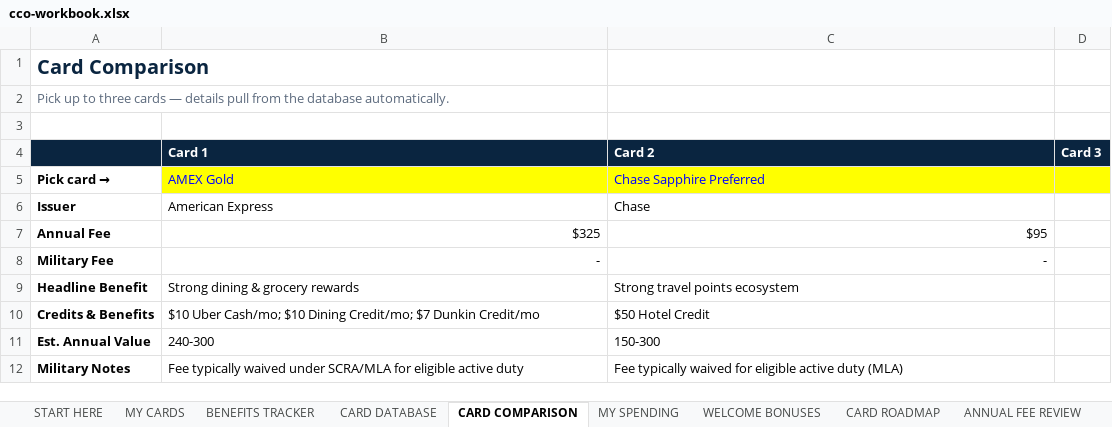
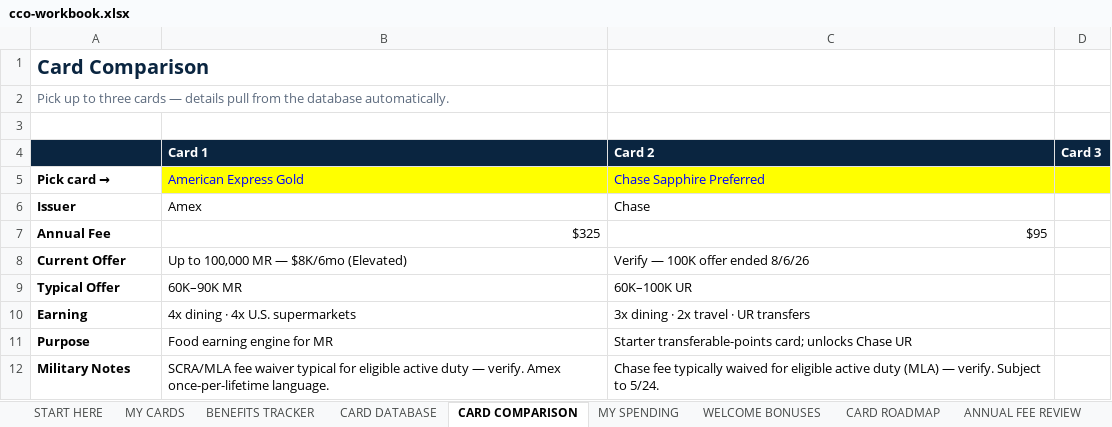
Before and after one commit to camrichards-Kap/captainkap-preview, an Excel workbook: cco-workbook.xlsx, sheet CARD COMPARISON, drawn as a sheet; values as stored, in another font and other column widths than the file's, no borders; removed rows and columns are numbered as before the commit, all else as after; the diff names each change by its address in the sheet, - before the commit and + after, or states it on an @@ line.

```diff
--- a/cco-workbook.xlsx (sheet CARD COMPARISON)
+++ b/cco-workbook.xlsx (sheet CARD COMPARISON)
-B5 (Card 1): AMEX Gold
+B5 (Card 1): American Express Gold
-B6 (Card 1): American Express
+B6 (Card 1): Amex
-row 8: Military Fee | - | -
-row 9: Headline Benefit | Strong dining & grocery rewards | Strong travel points ecosystem
-row 10: Credits & Benefits | $10 Uber Cash/mo; $10 Dining Credit/mo; $7 Dunkin Credit/mo | $50 Hotel Credit
-row 11: Est. Annual Value | 240-300 | 150-300
+row 8: Current Offer | Up to 100,000 MR — $8K/6mo (Elevated) | Verify — 100K offer ended 8/6/26
+row 9: Typical Offer | 60K–90K MR | 60K–100K UR
+row 10: Earning | 4x dining · 4x U.S. supermarkets | 3x dining · 2x travel · UR transfers
+row 11: Purpose | Food earning engine for MR | Starter transferable-points card; unlocks Chase UR
-B12 (Card 1): Fee typically waived under SCRA/MLA for eligible active duty
+B12 (Card 1): SCRA/MLA fee waiver typical for eligible active duty — verify. Amex once-per-lifetime language.
-C12 (Card 2): Fee typically waived for eligible active duty (MLA)
+C12 (Card 2): Chase fee typically waived for eligible active duty (MLA) — verify. Subject to 5/24.
```
Also changed, not shown: sheet CARD DATABASE, sheet MY CARDS, sheet BENEFITS TRACKER, formulas that keep their value, 1 other file.
